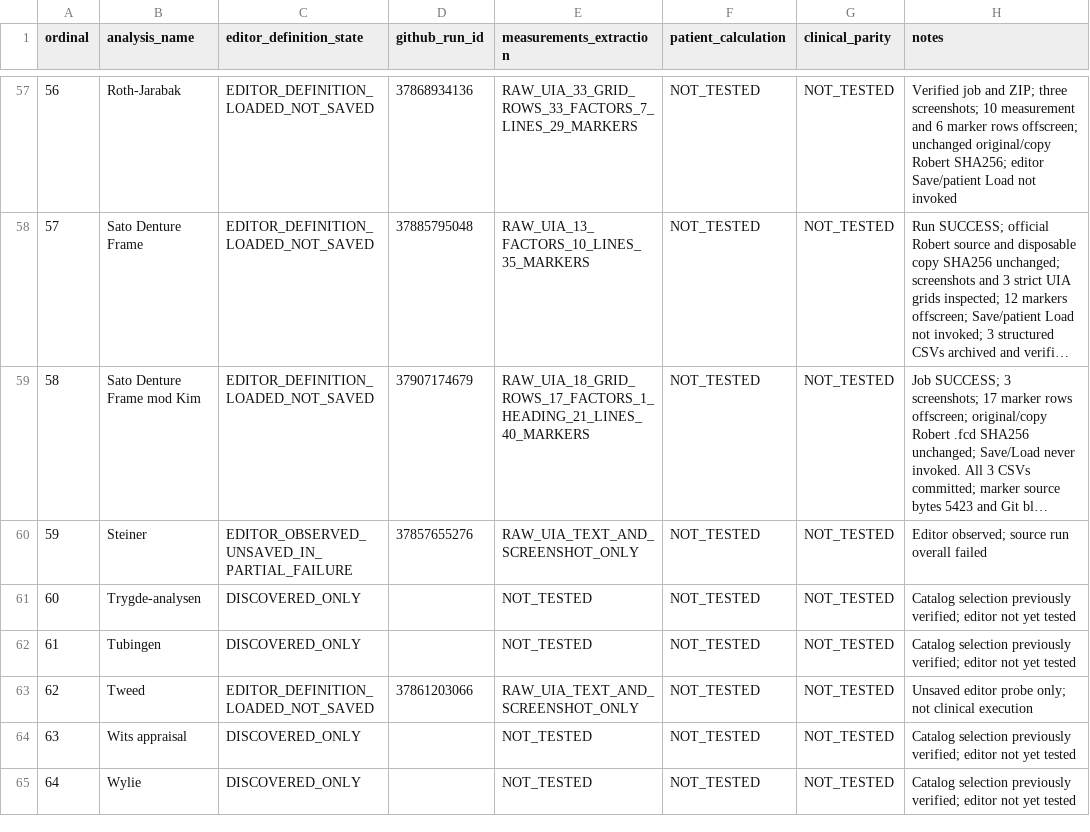
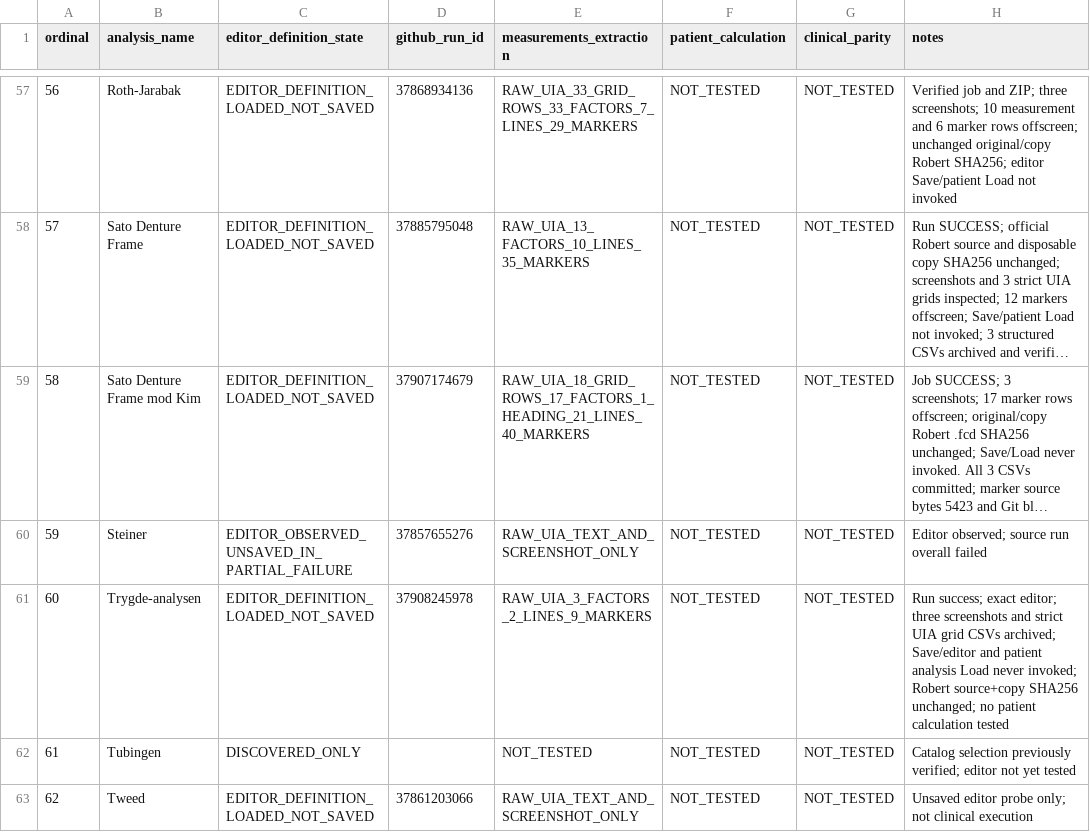
Before and after one commit to hraaaaf/Digital_crown, a CSV file: docs/audits/data/FACAD_314_D1C_EDITOR_DEFINITIONS_LEDGER_2026-10-09.csv, drawn as a sheet; only a part is shown, gaps mark what is left out; the shorter side is filled out with more unchanged rows; long unchanged cells end in ….

Commit message:
docs(facad): verify Trygde unsaved editor 12/65 and archive grids

```diff
--- a/docs/audits/data/FACAD_314_D1C_EDITOR_DEFINITIONS_LEDGER_2026-10-09.csv
+++ b/docs/audits/data/FACAD_314_D1C_EDITOR_DEFINITIONS_LEDGER_2026-10-09.csv
@@ -60,3 +60,3 @@ ordinal,analysis_name,editor_definition_state,github_run_id,measurements_extract
 "59","Steiner","EDITOR_OBSERVED_UNSAVED_IN_PARTIAL_FAILURE","37857655276","RAW_UIA_TEXT_AND_SCREENSHOT_ONLY","NOT_TESTED","NOT_TESTED","Editor observed; source run overall failed"
-"60","Trygde-analysen","DISCOVERED_ONLY","","NOT_TESTED","NOT_TESTED","NOT_TESTED","Catalog selection previously verified; editor not yet tested"
+"60","Trygde-analysen","EDITOR_DEFINITION_LOADED_NOT_SAVED","37908245978","RAW_UIA_3_FACTORS_2_LINES_9_MARKERS","NOT_TESTED","NOT_TESTED","Run success; exact editor; three screenshots and strict UIA grid CSVs archived; Save/editor and patient analysis Load never invoked; Robert source+copy SHA256 unchanged; no patient calculation tested"
 "61","Tubingen","DISCOVERED_ONLY","","NOT_TESTED","NOT_TESTED","NOT_TESTED","Catalog selection previously verified; editor not yet tested"
```
